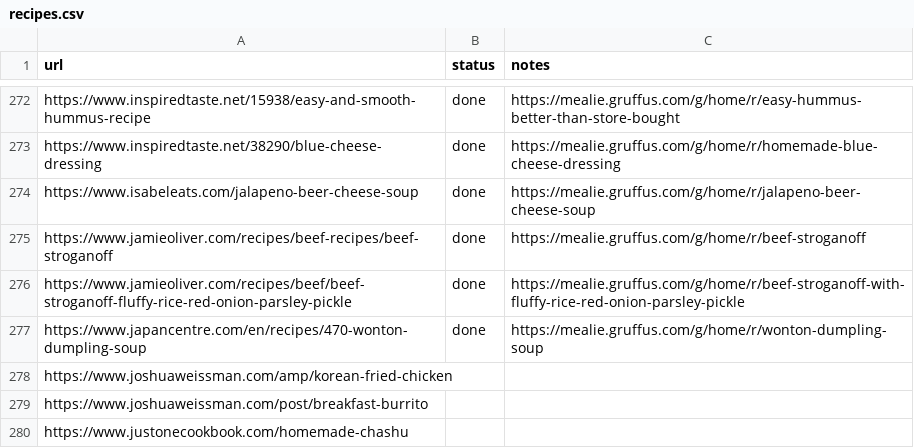
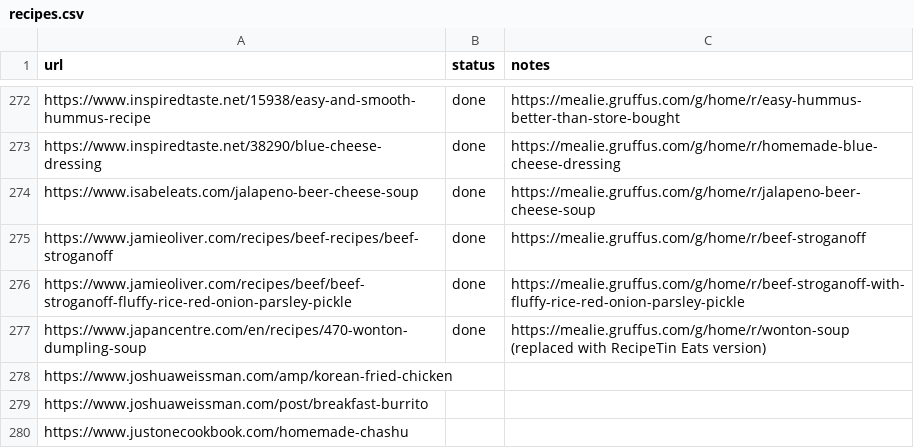
Before and after one commit to Gruffuss/MealieList, a CSV file: recipes.csv, drawn as a sheet; only a part is shown, gaps mark what is left out.

Commit message:
Update wonton soup: RTE version at /wonton-soup

```diff
--- a/recipes.csv
+++ b/recipes.csv
@@ -276,3 +276,3 @@ https://www.jamieoliver.com/recipes/beef-recipes/beef-stroganoff,done,https://me
 https://www.jamieoliver.com/recipes/beef/beef-stroganoff-fluffy-rice-red-onion-parsley-pickle,done,https://mealie.gruffus.com/g/home/r/beef-stroganoff-with-fluffy-rice-red-onion-parsley-pickle
-https://www.japancentre.com/en/recipes/470-wonton-dumpling-soup,done,https://mealie.gruffus.com/g/home/r/wonton-dumpling-soup
+https://www.japancentre.com/en/recipes/470-wonton-dumpling-soup,done,https://mealie.gruffus.com/g/home/r/wonton-soup (replaced with RecipeTin Eats version)
 https://www.joshuaweissman.com/amp/korean-fried-chicken,,
```
